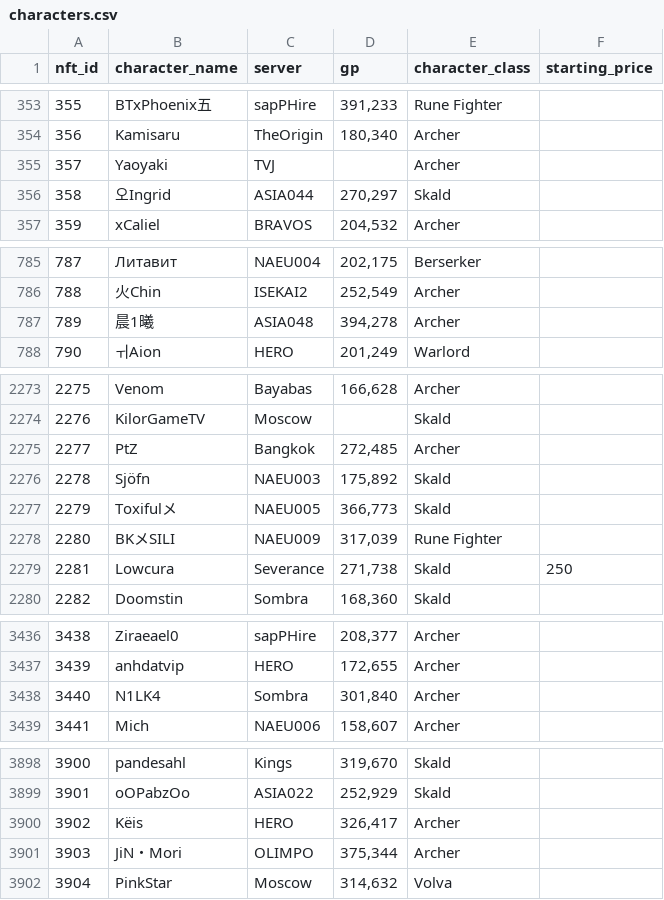
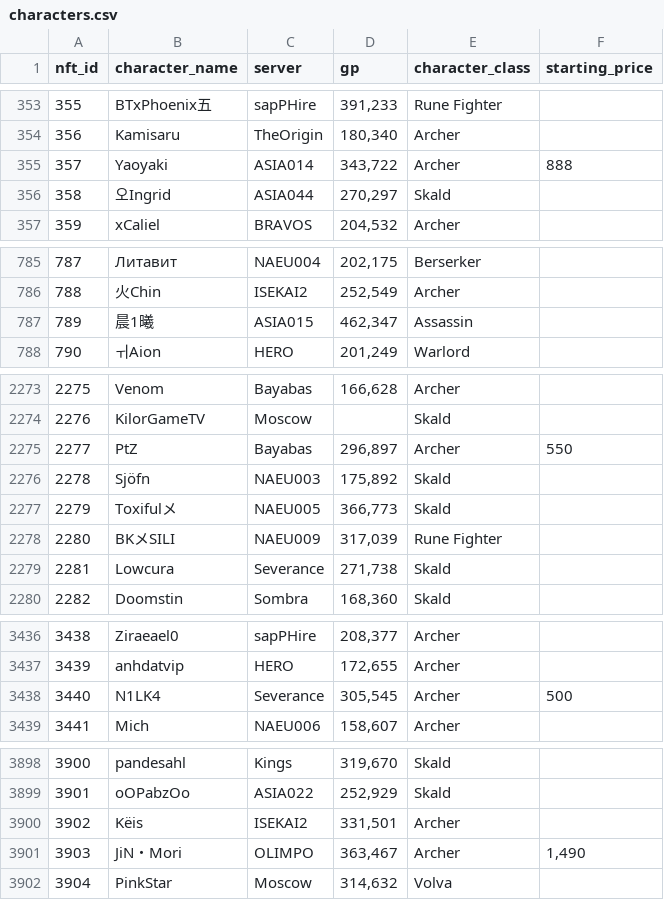
Before and after one commit to lyurgg/ymir-nft-character-search, a CSV file: characters.csv, drawn as a sheet; only a part is shown, gaps mark what is left out; the diff covers the shown part only.

```diff
--- a/characters.csv
+++ b/characters.csv
@@ -354,3 +354,3 @@ nft_id,character_name,server,gp,character_class,starting_price
 356,Kamisaru,TheOrigin,"180,340",Archer,
-357,Yaoyaki,TVJ,,Archer,
+357,Yaoyaki,ASIA014,"343,722",Archer,888
 358,오Ingrid,ASIA044,"270,297",Skald,
@@ -786,3 +786,3 @@ nft_id,character_name,server,gp,character_class,starting_price
 788,火Chin,ISEKAI2,"252,549",Archer,
-789,晨1曦,ASIA048,"394,278",Archer,
+789,晨1曦,ASIA015,"462,347",Assassin,
 790,ㅟAion,HERO,"201,249",Warlord,
@@ -2274,3 +2274,3 @@ nft_id,character_name,server,gp,character_class,starting_price
 2276,KilorGameTV,Moscow,,Skald,
-2277,PtZ,Bangkok,"272,485",Archer,
+2277,PtZ,Bayabas,"296,897",Archer,550
 2278,Sjöfn,NAEU003,"175,892",Skald,
@@ -2278,3 +2278,3 @@ nft_id,character_name,server,gp,character_class,starting_price
 2280,BKメSILI,NAEU009,"317,039",Rune Fighter,
-2281,Lowcura,Severance,"271,738",Skald,250
+2281,Lowcura,Severance,"271,738",Skald,
 2282,Doomstin,Sombra,"168,360",Skald,
@@ -3437,3 +3437,3 @@ nft_id,character_name,server,gp,character_class,starting_price
 3439,anhdatvip,HERO,"172,655",Archer,
-3440,N1LK4,Sombra,"301,840",Archer,
+3440,N1LK4,Severance,"305,545",Archer,500
 3441,Mich,NAEU006,"158,607",Archer,
@@ -3899,4 +3899,4 @@ nft_id,character_name,server,gp,character_class,starting_price
 3901,oOPabzOo,ASIA022,"252,929",Skald,
-3902,Këis,HERO,"326,417",Archer,
-3903,JiN・Mori,OLIMPO,"375,344",Archer,
+3902,Këis,ISEKAI2,"331,501",Archer,
+3903,JiN・Mori,OLIMPO,"363,467",Archer,"1,490"
 3904,PinkStar,Moscow,"314,632",Volva,
```
Also changed, not shown: 4 added rows and 66 edited cells elsewhere in this file, 28 other files.
